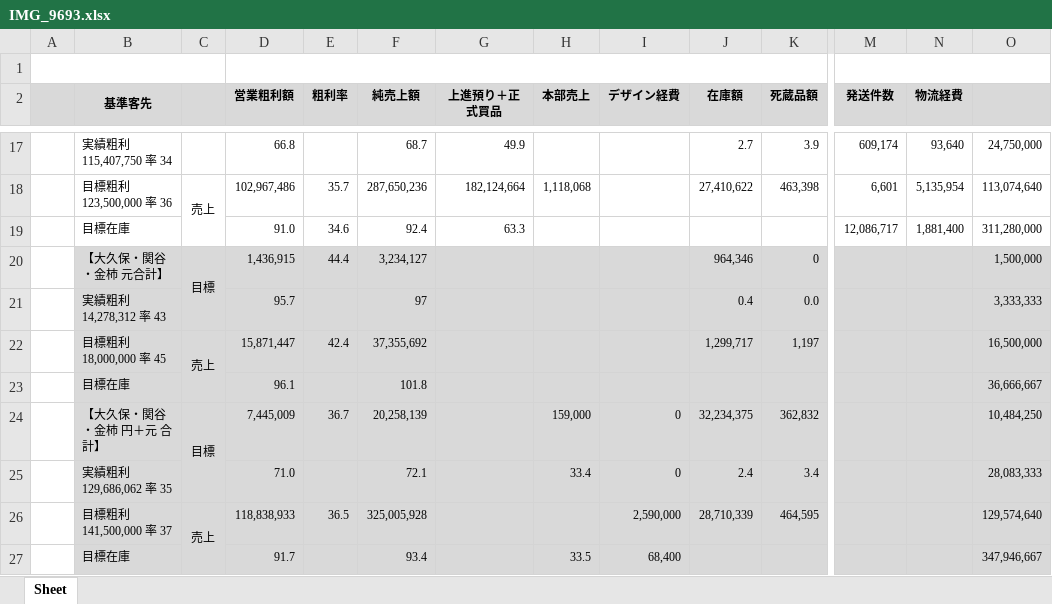
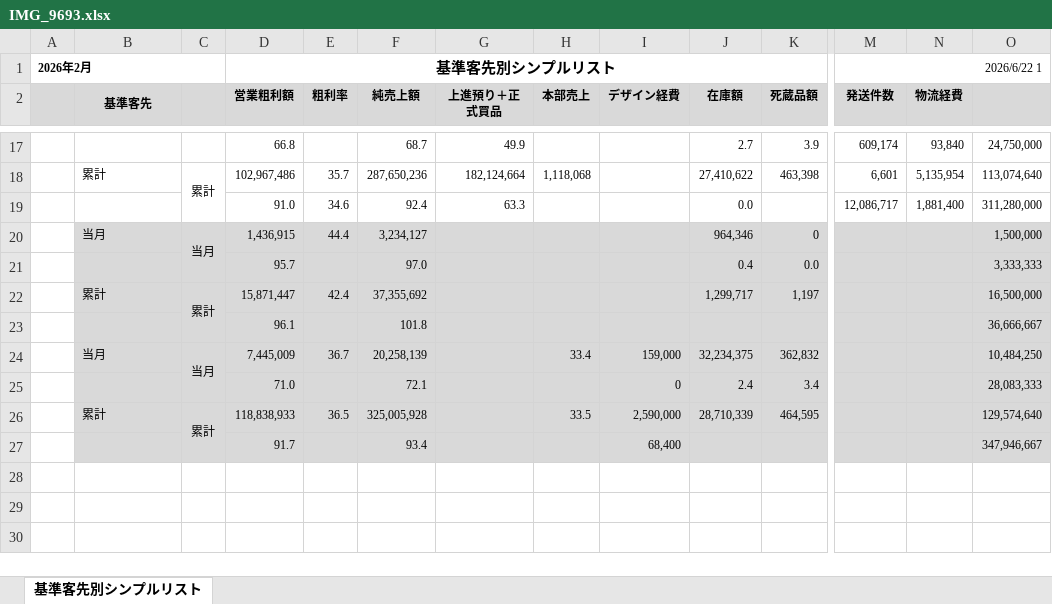
Before and after one commit to wesleylwu/Mirror-Report-AI, an Excel workbook: output/IMG_9693.xlsx, sheet 基準客先別シンプルリスト, drawn as a sheet; only a part is shown, gaps mark what is left out; values as stored, in another font and other column widths than the file's, no borders; rows hold the shown columns only; the diff covers the shown part only; the diff names each change by its address in the sheet, - before the commit and + after, or states it on an @@ line.

Commit message:
Merge fixes D:, and almost done with second to last sheet style

```diff
--- a/output/IMG_9693.xlsx (sheet 基準客先別シンプルリスト)
+++ b/output/IMG_9693.xlsx (sheet 基準客先別シンプルリスト)
-sheet tab: Sheet
+sheet tab: 基準客先別シンプルリスト
-row 1: (empty)
+row 1: 2026年2月 |  |  | 基準客先別シンプルリスト |  |  |  |  |  |  |  | 2026/6/22 1
-B17 (基準客先): 実績粗利 115,407,750 率 34
+B17 (基準客先): (empty)
-N17 (物流経費): 93,640
+N17 (物流経費): 93,840
-B18 (基準客先): 目標粗利 123,500,000 率 36
+B18 (基準客先): 累計
-C18: 売上
+C18: 累計
-B19 (基準客先): 目標在庫
+B19 (基準客先): (empty)
-J19 (在庫額): (empty)
+J19 (在庫額): 0.0
-B20 (基準客先): 【大久保・関谷・金柿 元合計】
+B20 (基準客先): 当月
-C20: 目標
+C20: 当月
-B21 (基準客先): 実績粗利 14,278,312 率 43
+B21 (基準客先): (empty)
-F21 (純売上額): 97
+F21 (純売上額): 97.0
-B22 (基準客先): 目標粗利 18,000,000 率 45
+B22 (基準客先): 累計
-C22: 売上
+C22: 累計
-B23 (基準客先): 目標在庫
+B23 (基準客先): (empty)
-B24 (基準客先): 【大久保・関谷・金柿 円＋元 合計】
+B24 (基準客先): 当月
-C24: 目標
+C24: 当月
-H24 (本部売上): 159,000
+H24 (本部売上): 33.4
-I24 (デザイン経費): 0
+I24 (デザイン経費): 159,000
-B25 (基準客先): 実績粗利 129,686,062 率 35
+B25 (基準客先): (empty)
-H25 (本部売上): 33.4
+H25 (本部売上): (empty)
-B26 (基準客先): 目標粗利 141,500,000 率 37
+B26 (基準客先): 累計
-C26: 売上
+C26: 累計
-H26 (本部売上): (empty)
+H26 (本部売上): 33.5
-B27 (基準客先): 目標在庫
+B27 (基準客先): (empty)
-H27 (本部売上): 33.5
+H27 (本部売上): (empty)
```
Also changed, not shown: 32 edited cells elsewhere in this sheet, output/IMG_9688.xlsx, output/IMG_9689.xlsx, 16 other files.
